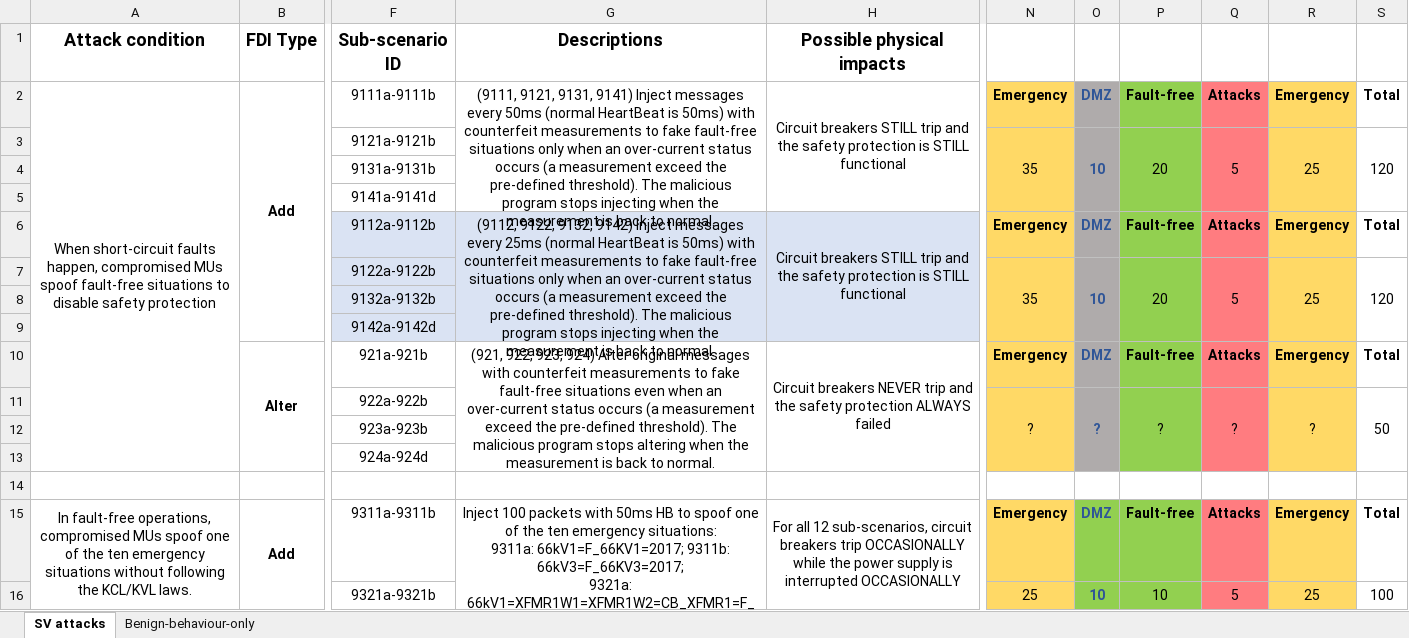
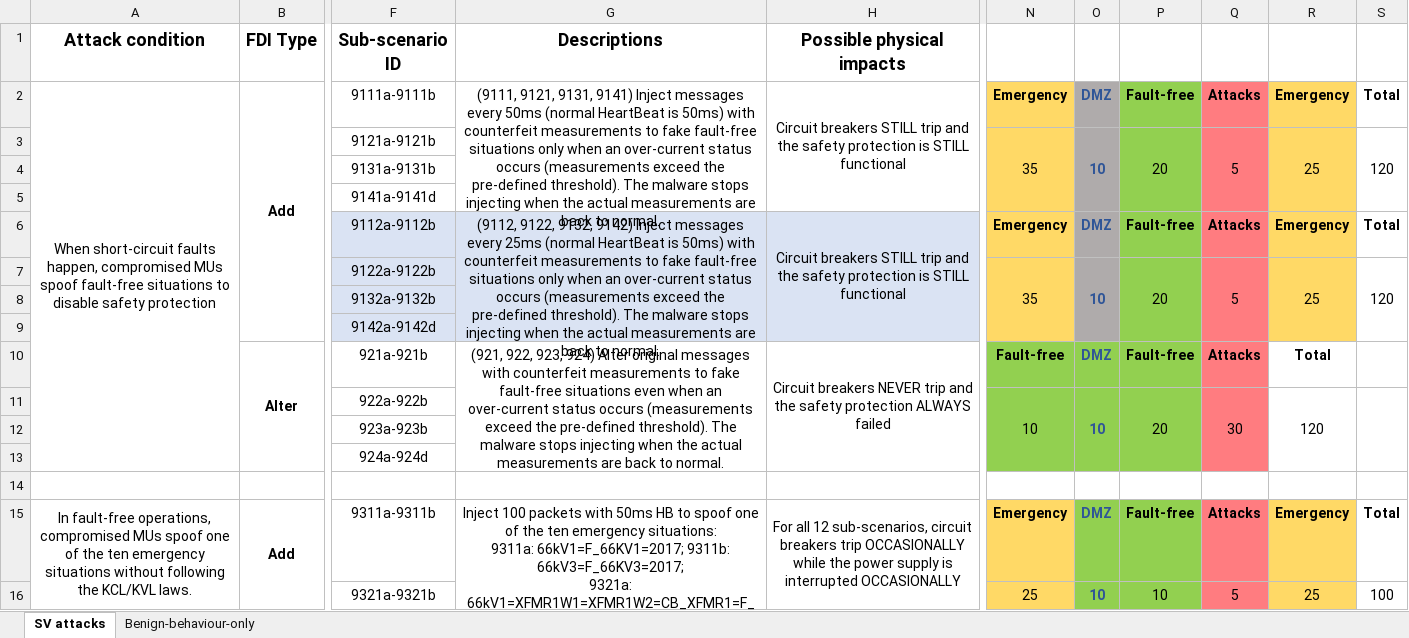
Before and after one commit to CSCRC-SCREED/QUT-ZSS-2023-SV, an Excel workbook: Datasets/List of Scenarios.xlsx, sheet SV attacks, drawn as a sheet; only a part is shown, gaps mark what is left out; long unchanged cells end in …; values as stored, in another font and other column widths than the file's, no borders; the diff names each change by its address in the sheet, - before the commit and + after, or states it on an @@ line.

Commit message:
Update List of Scenarios.xlsx

```diff
--- a/Datasets/List of Scenarios.xlsx (sheet SV attacks)
+++ b/Datasets/List of Scenarios.xlsx (sheet SV attacks)
-G2 (Descriptions): …status occurs (a measurement exceed the pre-defined threshold). The malicious program stops injecting when the measurement is back to…
+G2 (Descriptions): …status occurs (measurements exceed the pre-defined threshold). The malware stops injecting when the actual measurements are back to…
-G6 (Descriptions): …status occurs (a measurement exceed the pre-defined threshold). The malicious program stops injecting when the measurement is back to…
+G6 (Descriptions): …status occurs (measurements exceed the pre-defined threshold). The malware stops injecting when the actual measurements are back to…
-G10 (Descriptions): …status occurs (a measurement exceed the pre-defined threshold). The malicious program stops altering when the measurement is back to…
+G10 (Descriptions): …status occurs (measurements exceed the pre-defined threshold). The malware stops injecting when the actual measurements are back to…
-N10: Emergency
+N10: Fault-free
-N10:N13 fill: #FFD966
+N10:N13 fill: #92D050
-O10:O13 fill: #AFABAB
+O10:O13 fill: #92D050
-R10: Emergency
+R10: Total
-R10:R13 fill: #FFD966
+R10:R13 fill: none
-S10: Total
+S10: (empty)
-N11: ?
+N11: 10
-O11: ?
+O11: 10
-P11: ?
+P11: 20
-Q11: ?
+Q11: 30
-R11: ?
+R11: 120
-S11: 50
+S11: (empty)
```
